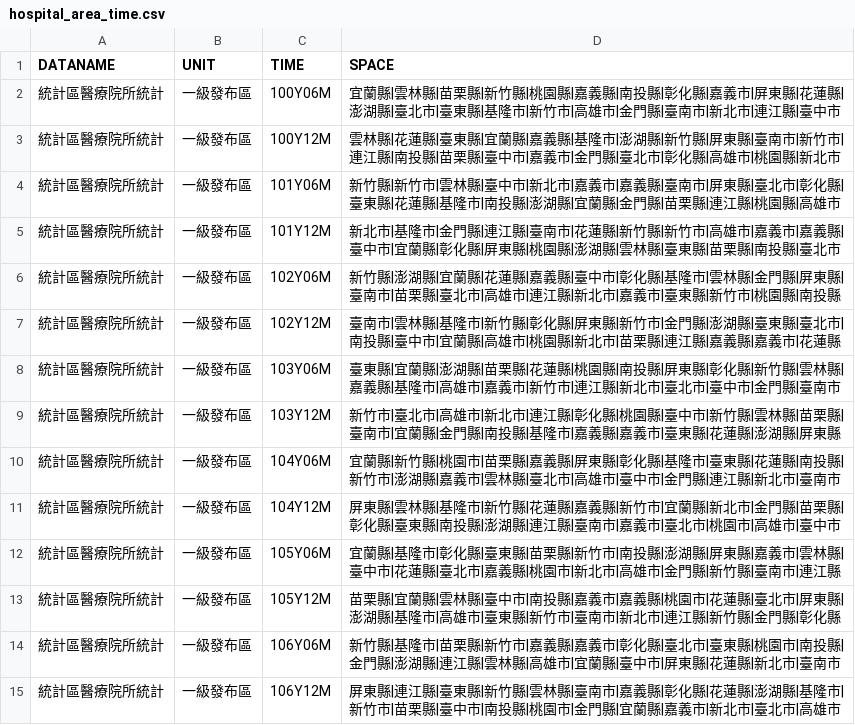
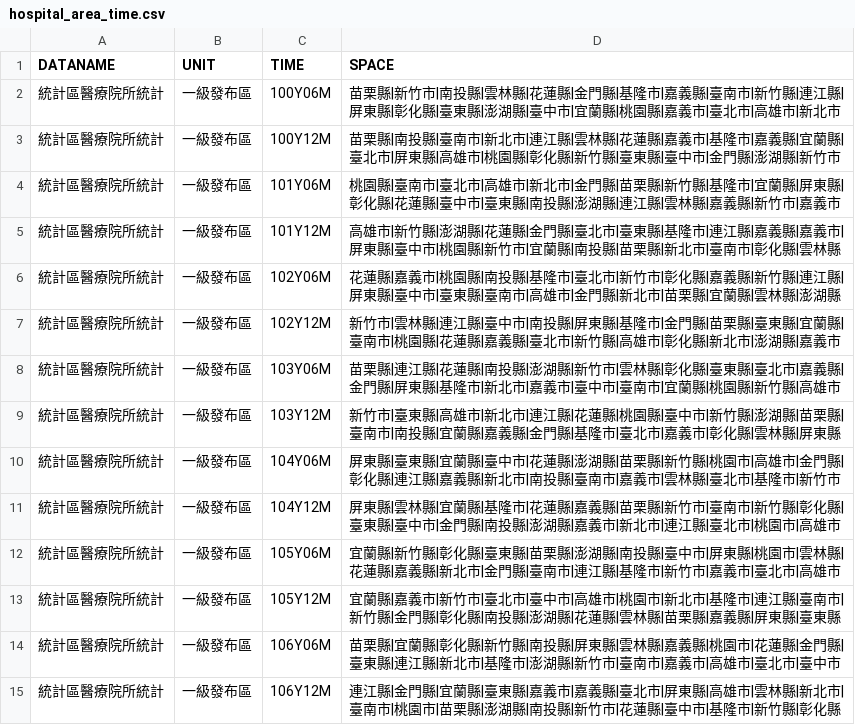
Before and after one commit to ChiaJung-Yeh/NYCU_TDX, a CSV file: others/hospital_area_time.csv, drawn as a sheet; only a part is shown; the diff covers the shown part only.

```diff
--- a/others/hospital_area_time.csv
+++ b/others/hospital_area_time.csv
@@ -1,15 +1,15 @@
 "DATANAME","UNIT","TIME","SPACE"
-"統計區醫療院所統計","一級發布區","100Y06M","宜蘭縣|雲林縣|苗栗縣|新竹縣|桃園縣|嘉義縣|南投縣|彰化縣|嘉義市|屏東縣|花蓮縣|澎湖縣|臺北市|臺東縣|基隆市|新竹市|高雄市|金門縣|臺南市|新北市|連江縣|臺中市"
-"統計區醫療院所統計","一級發布區","100Y12M","雲林縣|花蓮縣|臺東縣|宜蘭縣|嘉義縣|基隆市|澎湖縣|新竹縣|屏東縣|臺南市|新竹市|連江縣|南投縣|苗栗縣|臺中市|嘉義市|金門縣|臺北市|彰化縣|高雄市|桃園縣|新北市"
-"統計區醫療院所統計","一級發布區","101Y06M","新竹縣|新竹市|雲林縣|臺中市|新北市|嘉義市|嘉義縣|臺南市|屏東縣|臺北市|彰化縣|臺東縣|花蓮縣|基隆市|南投縣|澎湖縣|宜蘭縣|金門縣|苗栗縣|連江縣|桃園縣|高雄市"
-"統計區醫療院所統計","一級發布區","101Y12M","新北市|基隆市|金門縣|連江縣|臺南市|花蓮縣|新竹縣|新竹市|高雄市|嘉義市|嘉義縣|臺中市|宜蘭縣|彰化縣|屏東縣|桃園縣|澎湖縣|雲林縣|臺東縣|苗栗縣|南投縣|臺北市"
-"統計區醫療院所統計","一級發布區","102Y06M","新竹縣|澎湖縣|宜蘭縣|花蓮縣|嘉義縣|臺中市|彰化縣|基隆市|雲林縣|金門縣|屏東縣|臺南市|苗栗縣|臺北市|高雄市|連江縣|新北市|嘉義市|臺東縣|新竹市|桃園縣|南投縣"
-"統計區醫療院所統計","一級發布區","102Y12M","臺南市|雲林縣|基隆市|新竹縣|彰化縣|屏東縣|新竹市|金門縣|澎湖縣|臺東縣|臺北市|南投縣|臺中市|宜蘭縣|高雄市|桃園縣|新北市|苗栗縣|連江縣|嘉義縣|嘉義市|花蓮縣"
-"統計區醫療院所統計","一級發布區","103Y06M","臺東縣|宜蘭縣|澎湖縣|苗栗縣|花蓮縣|桃園縣|南投縣|屏東縣|彰化縣|新竹縣|雲林縣|嘉義縣|基隆市|高雄市|嘉義市|新竹市|連江縣|新北市|臺北市|臺中市|金門縣|臺南市"
-"統計區醫療院所統計","一級發布區","103Y12M","新竹市|臺北市|高雄市|新北市|連江縣|彰化縣|桃園縣|臺中市|新竹縣|雲林縣|苗栗縣|臺南市|宜蘭縣|金門縣|南投縣|基隆市|嘉義縣|嘉義市|臺東縣|花蓮縣|澎湖縣|屏東縣"
-"統計區醫療院所統計","一級發布區","104Y06M","宜蘭縣|新竹縣|桃園市|苗栗縣|嘉義縣|屏東縣|彰化縣|基隆市|臺東縣|花蓮縣|南投縣|新竹市|澎湖縣|嘉義市|雲林縣|臺北市|高雄市|臺中市|金門縣|連江縣|新北市|臺南市"
-"統計區醫療院所統計","一級發布區","104Y12M","屏東縣|雲林縣|基隆市|新竹縣|花蓮縣|嘉義縣|新竹市|宜蘭縣|新北市|金門縣|苗栗縣|彰化縣|臺東縣|南投縣|澎湖縣|連江縣|臺南市|嘉義市|臺北市|桃園市|高雄市|臺中市"
-"統計區醫療院所統計","一級發布區","105Y06M","宜蘭縣|基隆市|彰化縣|臺東縣|苗栗縣|新竹市|南投縣|澎湖縣|屏東縣|嘉義市|雲林縣|臺中市|花蓮縣|臺北市|嘉義縣|桃園市|新北市|高雄市|金門縣|新竹縣|臺南市|連江縣"
-"統計區醫療院所統計","一級發布區","105Y12M","苗栗縣|宜蘭縣|雲林縣|臺中市|南投縣|嘉義市|嘉義縣|桃園市|花蓮縣|臺北市|屏東縣|澎湖縣|基隆市|高雄市|臺東縣|新竹市|臺南市|新北市|連江縣|新竹縣|金門縣|彰化縣"
-"統計區醫療院所統計","一級發布區","106Y06M","新竹縣|基隆市|苗栗縣|新竹市|嘉義縣|嘉義市|彰化縣|臺北市|臺東縣|桃園市|南投縣|金門縣|澎湖縣|連江縣|雲林縣|高雄市|宜蘭縣|臺中市|屏東縣|花蓮縣|新北市|臺南市"
-"統計區醫療院所統計","一級發布區","106Y12M","屏東縣|連江縣|臺東縣|新竹縣|雲林縣|臺南市|嘉義縣|彰化縣|花蓮縣|澎湖縣|基隆市|新竹市|苗栗縣|臺中市|南投縣|桃園市|金門縣|宜蘭縣|嘉義市|新北市|臺北市|高雄市"
+"統計區醫療院所統計","一級發布區","100Y06M","苗栗縣|新竹市|南投縣|雲林縣|花蓮縣|金門縣|基隆市|嘉義縣|臺南市|新竹縣|連江縣|屏東縣|彰化縣|臺東縣|澎湖縣|臺中市|宜蘭縣|桃園縣|嘉義市|臺北市|高雄市|新北市"
+"統計區醫療院所統計","一級發布區","100Y12M","苗栗縣|南投縣|臺南市|新北市|連江縣|雲林縣|花蓮縣|嘉義市|基隆市|嘉義縣|宜蘭縣|臺北市|屏東縣|高雄市|桃園縣|彰化縣|新竹縣|臺東縣|臺中市|金門縣|澎湖縣|新竹市"
+"統計區醫療院所統計","一級發布區","101Y06M","桃園縣|臺南市|臺北市|高雄市|新北市|金門縣|苗栗縣|新竹縣|基隆市|宜蘭縣|屏東縣|彰化縣|花蓮縣|臺中市|臺東縣|南投縣|澎湖縣|連江縣|雲林縣|嘉義縣|新竹市|嘉義市"
+"統計區醫療院所統計","一級發布區","101Y12M","高雄市|新竹縣|澎湖縣|花蓮縣|金門縣|臺北市|臺東縣|基隆市|連江縣|嘉義縣|嘉義市|屏東縣|臺中市|桃園縣|新竹市|宜蘭縣|南投縣|苗栗縣|新北市|臺南市|彰化縣|雲林縣"
+"統計區醫療院所統計","一級發布區","102Y06M","花蓮縣|嘉義市|桃園縣|南投縣|基隆市|臺北市|新竹市|彰化縣|嘉義縣|新竹縣|連江縣|屏東縣|臺中市|臺東縣|臺南市|高雄市|金門縣|新北市|苗栗縣|宜蘭縣|雲林縣|澎湖縣"
+"統計區醫療院所統計","一級發布區","102Y12M","新竹市|雲林縣|連江縣|臺中市|南投縣|屏東縣|基隆市|金門縣|苗栗縣|臺東縣|宜蘭縣|臺南市|桃園縣|花蓮縣|嘉義縣|臺北市|新竹縣|高雄市|彰化縣|新北市|澎湖縣|嘉義市"
+"統計區醫療院所統計","一級發布區","103Y06M","苗栗縣|連江縣|花蓮縣|南投縣|澎湖縣|新竹市|雲林縣|彰化縣|臺東縣|臺北市|嘉義縣|金門縣|屏東縣|基隆市|新北市|嘉義市|臺中市|臺南市|宜蘭縣|桃園縣|新竹縣|高雄市"
+"統計區醫療院所統計","一級發布區","103Y12M","新竹市|臺東縣|高雄市|新北市|連江縣|花蓮縣|桃園縣|臺中市|新竹縣|澎湖縣|苗栗縣|臺南市|南投縣|宜蘭縣|嘉義縣|金門縣|基隆市|臺北市|嘉義市|彰化縣|雲林縣|屏東縣"
+"統計區醫療院所統計","一級發布區","104Y06M","屏東縣|臺東縣|宜蘭縣|臺中市|花蓮縣|澎湖縣|苗栗縣|新竹縣|桃園市|高雄市|金門縣|彰化縣|連江縣|嘉義縣|新北市|南投縣|臺南市|嘉義市|雲林縣|臺北市|基隆市|新竹市"
+"統計區醫療院所統計","一級發布區","104Y12M","屏東縣|雲林縣|宜蘭縣|基隆市|花蓮縣|嘉義縣|苗栗縣|新竹市|臺南市|新竹縣|彰化縣|臺東縣|臺中市|金門縣|南投縣|澎湖縣|嘉義市|新北市|連江縣|臺北市|桃園市|高雄市"
+"統計區醫療院所統計","一級發布區","105Y06M","宜蘭縣|新竹縣|彰化縣|臺東縣|苗栗縣|澎湖縣|南投縣|臺中市|屏東縣|桃園市|雲林縣|花蓮縣|嘉義縣|新北市|金門縣|臺南市|連江縣|基隆市|新竹市|嘉義市|臺北市|高雄市"
+"統計區醫療院所統計","一級發布區","105Y12M","宜蘭縣|嘉義市|新竹市|臺北市|臺中市|高雄市|桃園市|新北市|基隆市|連江縣|臺南市|新竹縣|金門縣|彰化縣|南投縣|澎湖縣|花蓮縣|雲林縣|苗栗縣|嘉義縣|屏東縣|臺東縣"
+"統計區醫療院所統計","一級發布區","106Y06M","苗栗縣|宜蘭縣|彰化縣|新竹縣|南投縣|屏東縣|雲林縣|嘉義縣|桃園市|花蓮縣|金門縣|臺東縣|連江縣|新北市|基隆市|澎湖縣|新竹市|臺南市|嘉義市|高雄市|臺北市|臺中市"
+"統計區醫療院所統計","一級發布區","106Y12M","連江縣|金門縣|宜蘭縣|臺東縣|嘉義市|嘉義縣|臺北市|屏東縣|高雄市|雲林縣|新北市|臺南市|桃園市|苗栗縣|澎湖縣|南投縣|新竹市|花蓮縣|臺中市|基隆市|新竹縣|彰化縣"
```
Also changed, not shown: 67 edited cells elsewhere in this file, others/business_area_time.csv, others/landuse_area_time.csv, 2 other files.
